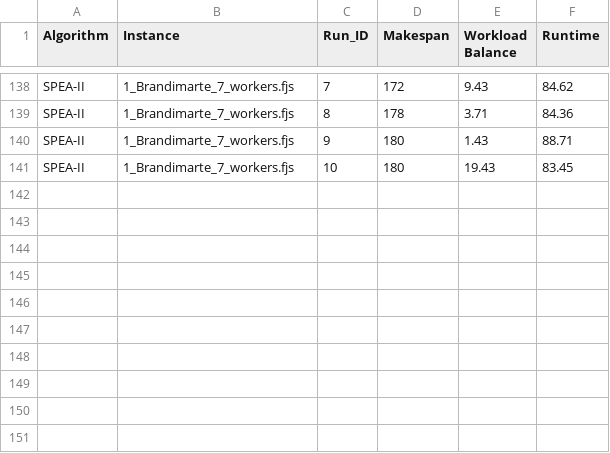
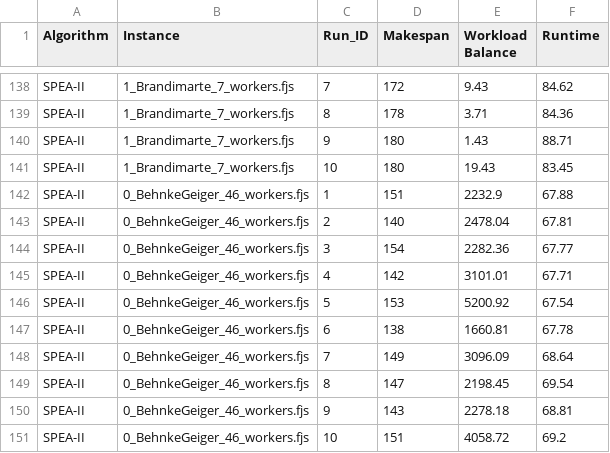
Before and after one commit to benbekir/GECCO-2026, a CSV file: results/SPEA-II.csv, drawn as a sheet; only a part is shown, gaps mark what is left out.

Commit message:
more results

```diff
--- a/results/SPEA-II.csv
+++ b/results/SPEA-II.csv
@@ -141 +141,11 @@ SPEA-II,1_Brandimarte_7_workers.fjs,9,180,1.43,88.71
 SPEA-II,1_Brandimarte_7_workers.fjs,10,180,19.43,83.45
+SPEA-II,0_BehnkeGeiger_46_workers.fjs,1,151,2232.9,67.88
+SPEA-II,0_BehnkeGeiger_46_workers.fjs,2,140,2478.04,67.81
+SPEA-II,0_BehnkeGeiger_46_workers.fjs,3,154,2282.36,67.77
+SPEA-II,0_BehnkeGeiger_46_workers.fjs,4,142,3101.01,67.71
+SPEA-II,0_BehnkeGeiger_46_workers.fjs,5,153,5200.92,67.54
+SPEA-II,0_BehnkeGeiger_46_workers.fjs,6,138,1660.81,67.78
+SPEA-II,0_BehnkeGeiger_46_workers.fjs,7,149,3096.09,68.64
+SPEA-II,0_BehnkeGeiger_46_workers.fjs,8,147,2198.45,69.54
+SPEA-II,0_BehnkeGeiger_46_workers.fjs,9,143,2278.18,68.81
+SPEA-II,0_BehnkeGeiger_46_workers.fjs,10,151,4058.72,69.2
```
Also changed, not shown: results/GA.csv, 5 other files.
